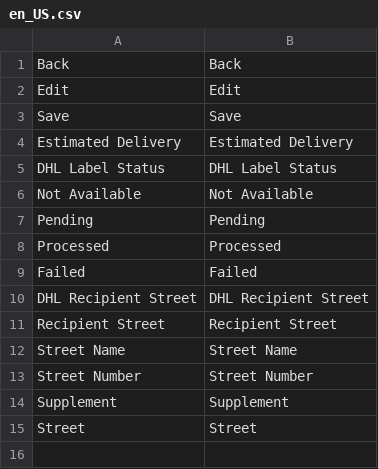
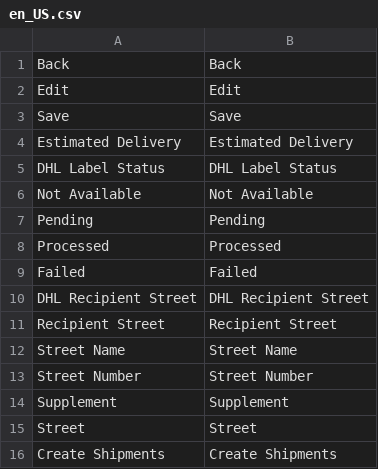
Before and after one commit to netresearch/dhl-module-ui, a CSV file: i18n/en_US.csv, drawn as a sheet.

```diff
--- a/i18n/en_US.csv
+++ b/i18n/en_US.csv
@@ -15 +15,2 @@
 "Street","Street"
+"Create Shipments","Create Shipments"
```
Also changed, not shown: i18n/de_DE.csv, 3 other files.
